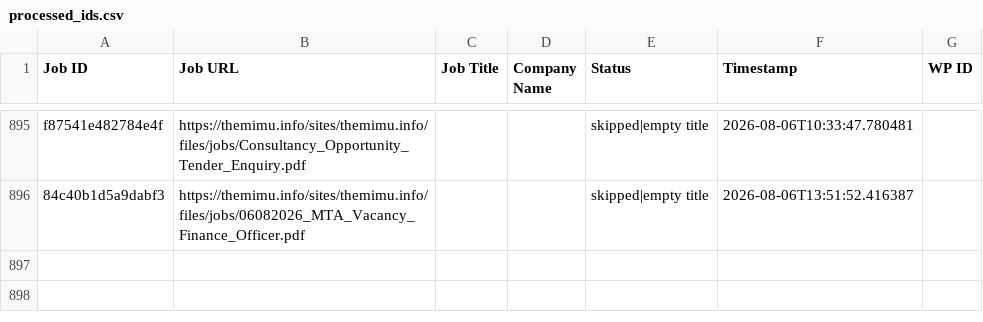
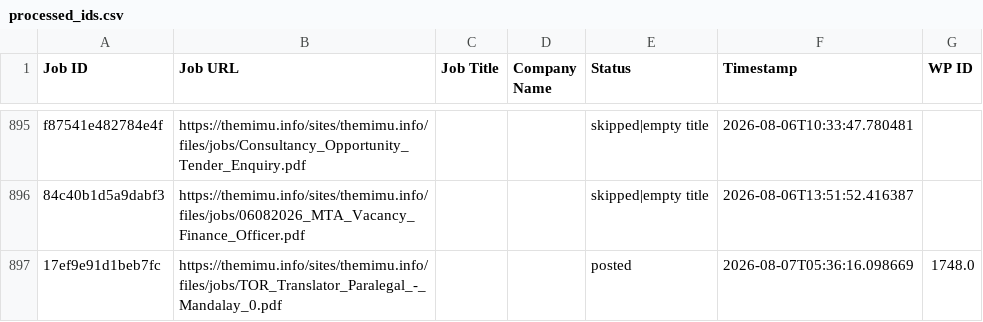
Before and after one commit to projectfetcher/mm, a CSV file: processed_ids.csv, drawn as a sheet; only a part is shown, gaps mark what is left out; the diff names each change by its address in the sheet, - before the commit and + after, or states it on an @@ line.

```diff
--- a/processed_ids.csv
+++ b/processed_ids.csv
+row 897: 17ef9e91d1beb7fc | https://themimu.info/sites/themimu.info/files/jobs/TOR_Translator_Paralegal_-_Mandalay_0.pdf |  |  | posted | 2026-08-07T05:36:16.098669 | 1748.0
```
